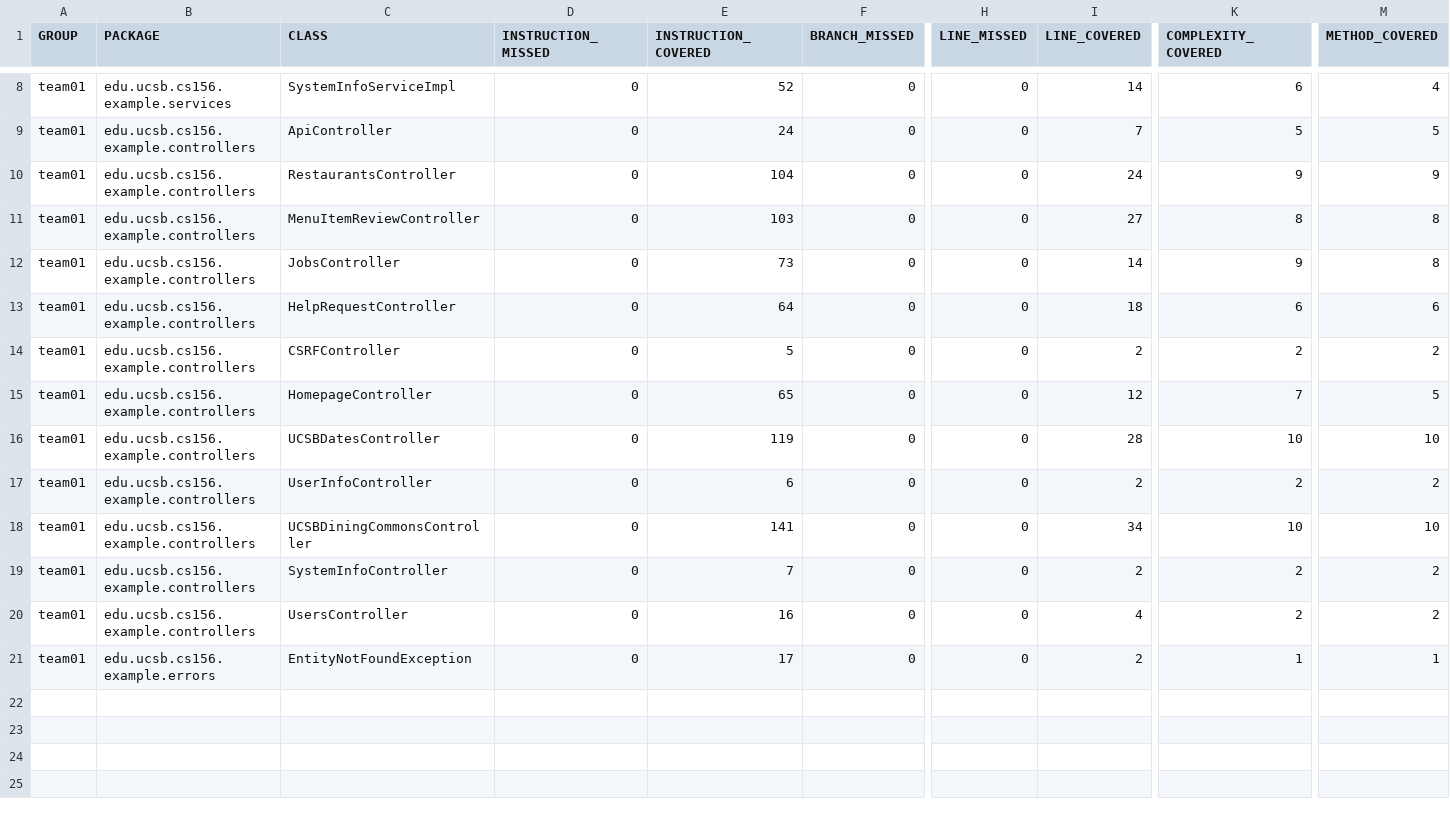
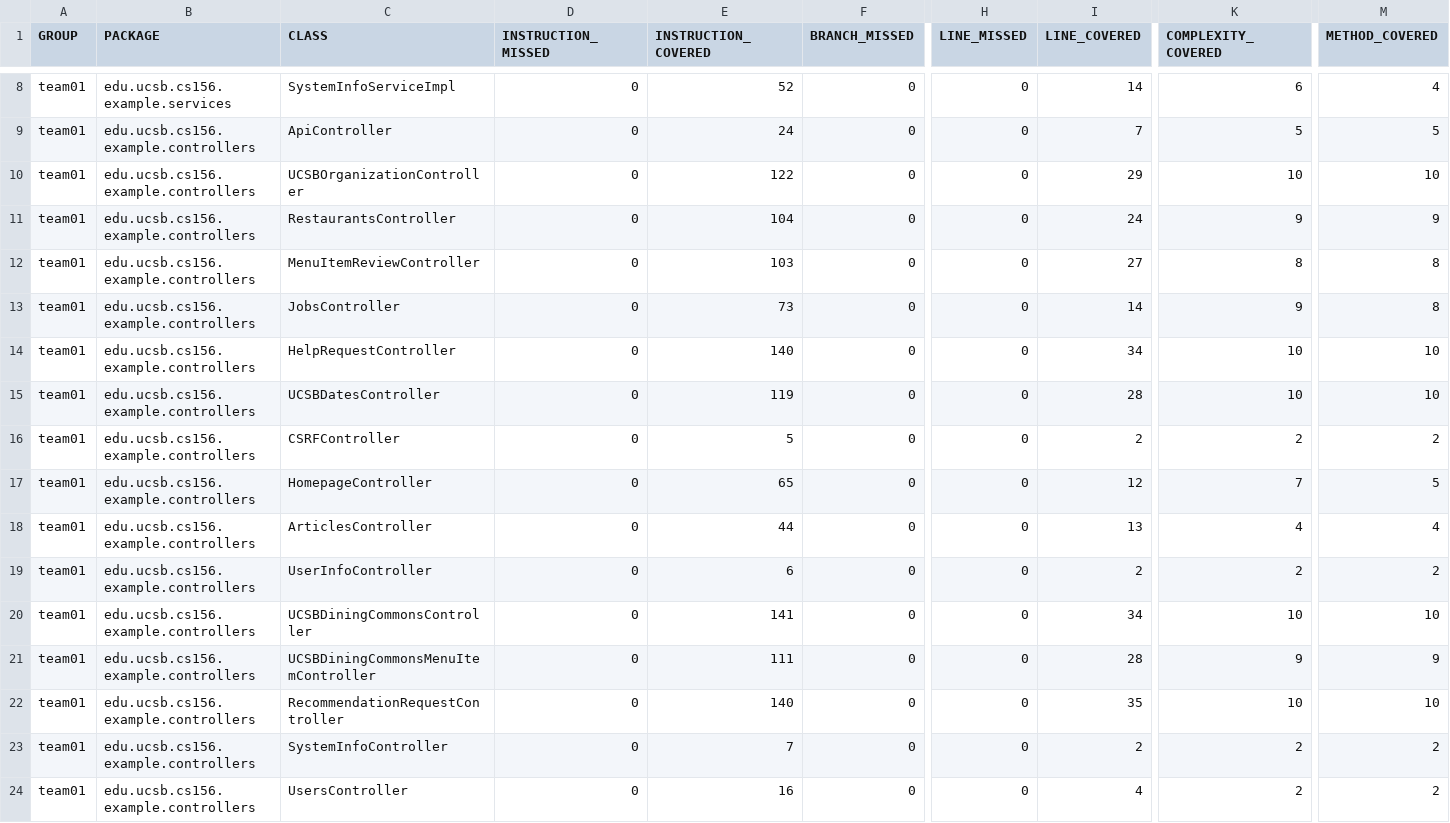
Before and after one commit to ucsb-cs156-f26/team01-f26-11, a CSV file: prs/71/jacoco/jacoco.csv, drawn as a sheet; only a part is shown, gaps mark what is left out; the shorter side is filled out with more unchanged rows; addresses are those after the commit; rows hold the shown columns only; the diff names each change by its address in the sheet, - before the commit and + after, or states it on an @@ line.

Commit message:
Deploying to gh-pages from @ ucsb-cs156-f26/team01-f26-11@6d6c7397ddd5a26203c79fca152429b8ae627207 🚀

```diff
--- a/prs/71/jacoco/jacoco.csv
+++ b/prs/71/jacoco/jacoco.csv
+row 10: team01 | edu.ucsb.cs156.example.controllers | UCSBOrganizationController | 0 | 122 | 0 | 0 | 29 | 10 | 10
-E14 (INSTRUCTION_COVERED): 64
+E14 (INSTRUCTION_COVERED): 140
-I14 (LINE_COVERED): 18
+I14 (LINE_COVERED): 34
-K14 (COMPLEXITY_COVERED): 6
+K14 (COMPLEXITY_COVERED): 10
-M14 (METHOD_COVERED): 6
+M14 (METHOD_COVERED): 10
+row 15: team01 | edu.ucsb.cs156.example.controllers | UCSBDatesController | 0 | 119 | 0 | 0 | 28 | 10 | 10
-C18 (CLASS): UCSBDatesController
+C18 (CLASS): ArticlesController
-E18 (INSTRUCTION_COVERED): 119
+E18 (INSTRUCTION_COVERED): 44
-I18 (LINE_COVERED): 28
+I18 (LINE_COVERED): 13
-K18 (COMPLEXITY_COVERED): 10
+K18 (COMPLEXITY_COVERED): 4
-M18 (METHOD_COVERED): 10
+M18 (METHOD_COVERED): 4
+row 21: team01 | edu.ucsb.cs156.example.controllers | UCSBDiningCommonsMenuItemController | 0 | 111 | 0 | 0 | 28 | 9 | 9
+row 22: team01 | edu.ucsb.cs156.example.controllers | RecommendationRequestController | 0 | 140 | 0 | 0 | 35 | 10 | 10
```
Also changed, not shown: 15 other files.
